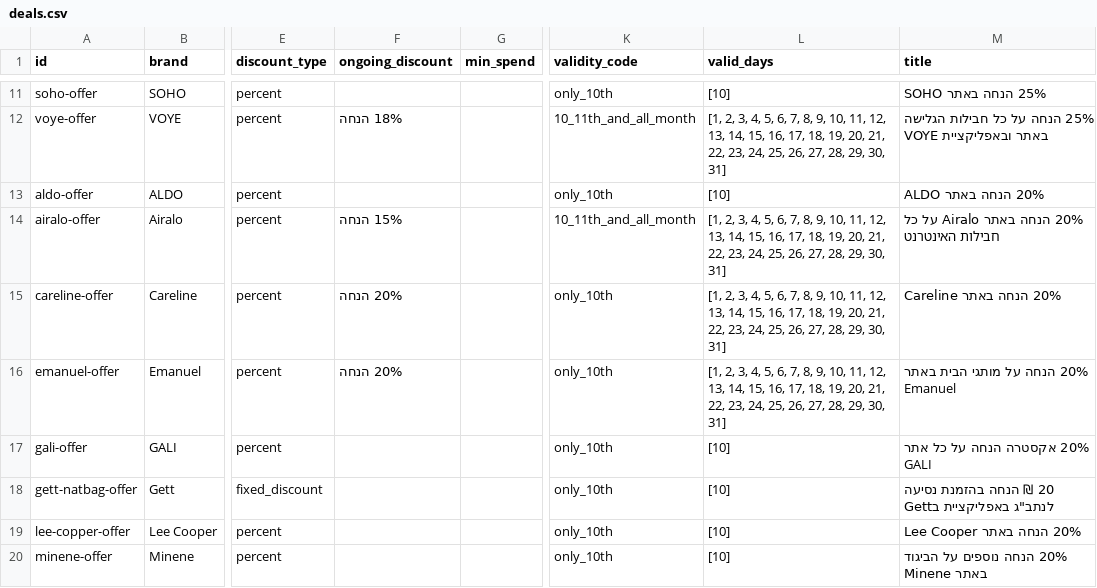
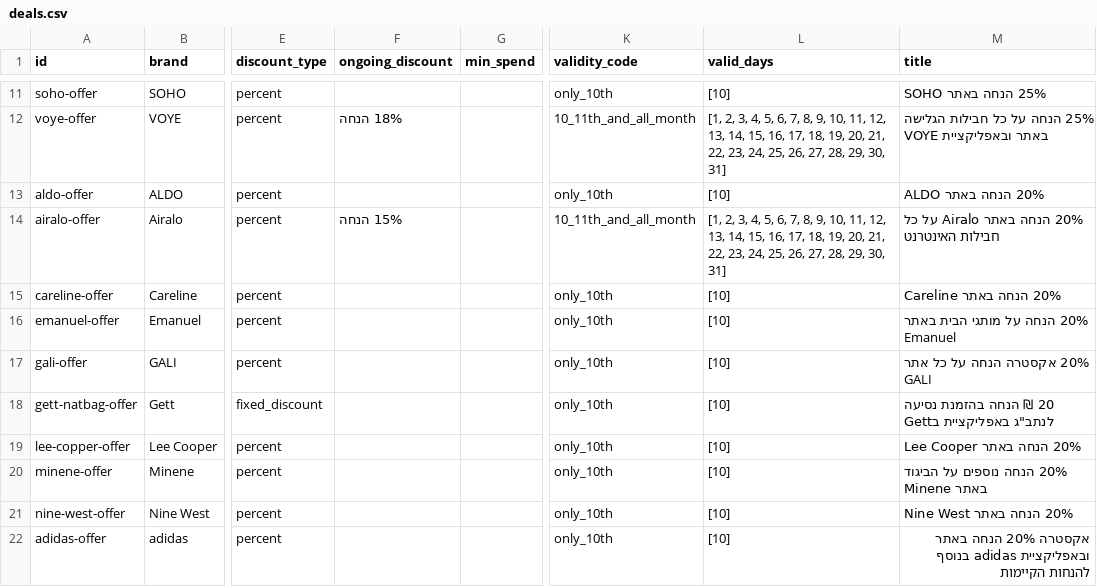
Before and after one commit to elonuziel/mastercarday, a CSV file: data/deals.csv, drawn as a sheet; only a part is shown, gaps mark what is left out; the shorter side is filled out with more unchanged rows; the diff names each change by its address in the sheet, - before the commit and + after, or states it on an @@ line.

```diff
--- a/data/deals.csv
+++ b/data/deals.csv
-F15:F16 (ongoing_discount): 20% הנחה
+F15:F16 (ongoing_discount): (empty)
-L15:L16 (valid_days): [1, 2, 3, 4, 5, 6, 7, 8, 9, 10, 11, 12, 13, 14, 15, 16, 17, 18, 19, 20, 21, 22, 23, 24, 25, 26, 27, 28, 29, 30, 31]
+L15:L16 (valid_days): [10]
```
Also changed, not shown: 1 other file.
